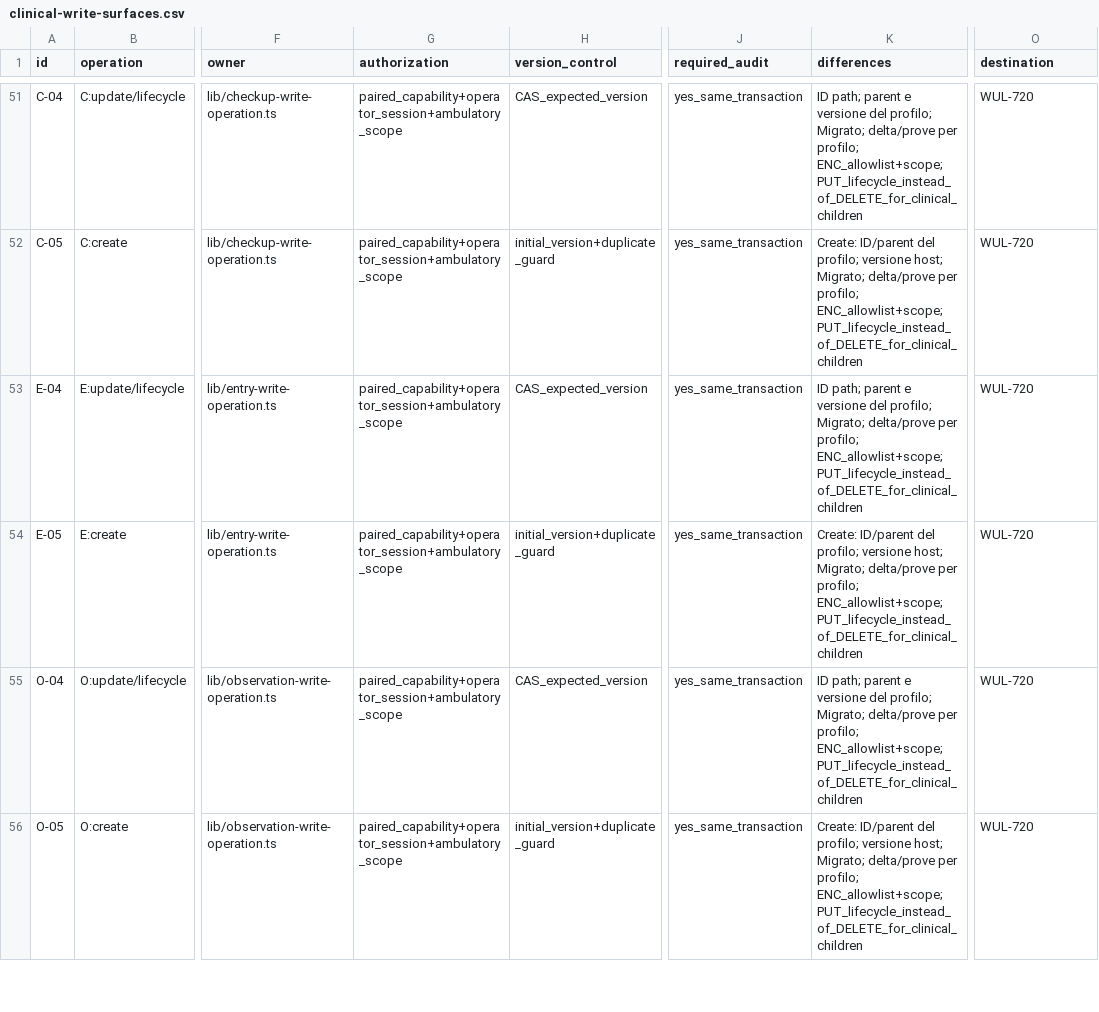
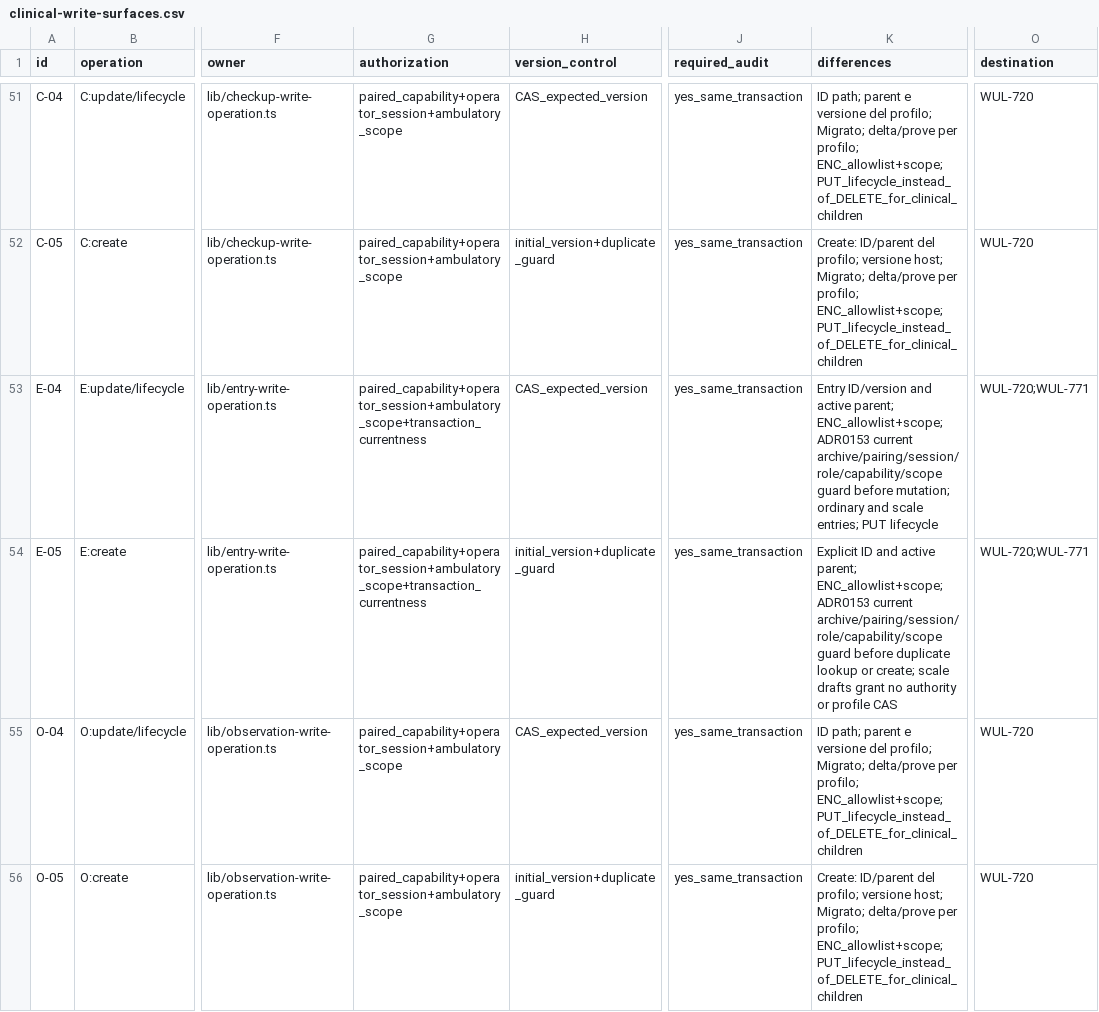
Before and after one commit to Wulfgardr/mediflow, a CSV file: docs/clinical-write-surfaces.csv, drawn as a sheet; only a part is shown, gaps mark what is left out; the diff names each change by its address in the sheet, - before the commit and + after, or states it on an @@ line.

Commit message:
feat(network): prepare canonical Scale drafts and fence paired diary commits
Reuse the clinical calculator, profile-query owner and ordinary diary writer. Check paired authority after body admission and within the IMMEDIATE before replay or writes. Refs WUL-771.

```diff
--- a/docs/clinical-write-surfaces.csv
+++ b/docs/clinical-write-surfaces.csv
-G53:G54 (authorization): paired_capability+operator_session+ambulatory_scope
+G53:G54 (authorization): paired_capability+operator_session+ambulatory_scope+transaction_currentness
-K53 (differences): ID path; parent e versione del profilo; Migrato; delta/prove per profilo; ENC_allowlist+scope; PUT_lifecycle_instead_of_DELETE_for_clinical_children
+K53 (differences): Entry ID/version and active parent; ENC_allowlist+scope; ADR0153 current archive/pairing/session/role/capability/scope guard before mutation; ordinary and scale entries; PUT lifecycle
-O53:O54 (destination): WUL-720
+O53:O54 (destination): WUL-720;WUL-771
-K54 (differences): Create: ID/parent del profilo; versione host; Migrato; delta/prove per profilo; ENC_allowlist+scope; PUT_lifecycle_instead_of_DELETE_for_clinical_children
+K54 (differences): Explicit ID and active parent; ENC_allowlist+scope; ADR0153 current archive/pairing/session/role/capability/scope guard before duplicate lookup or create; scale drafts grant no authority or profile CAS
```
Also changed, not shown: 19 other files.
